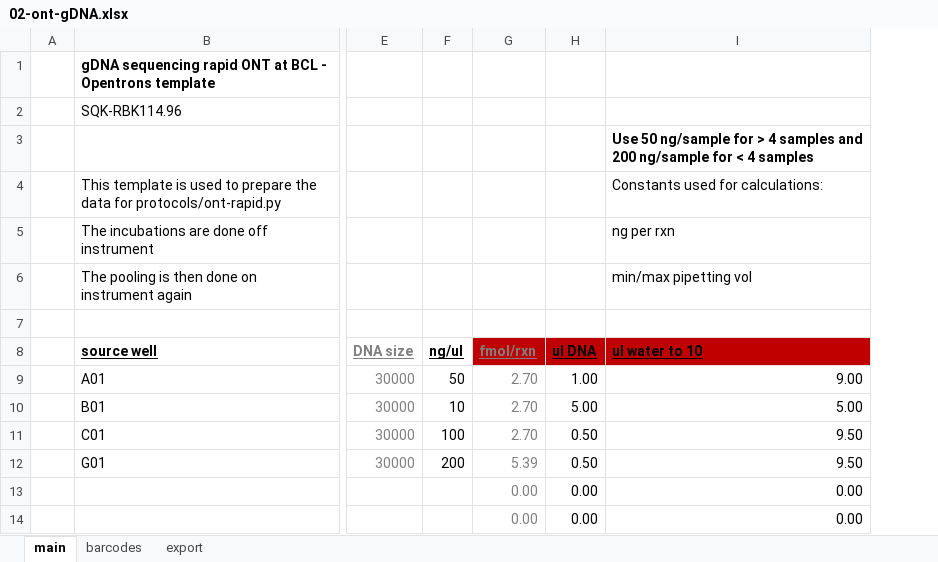
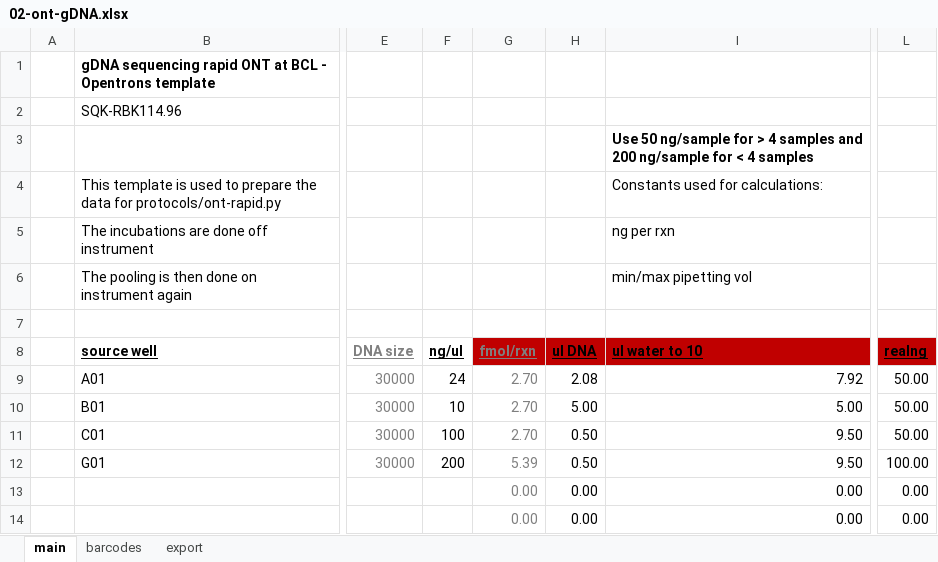
Before and after one commit to angelovangel/opentrons, an Excel workbook: templates/02-ont-gDNA.xlsx, sheet main, drawn as a sheet; only a part is shown, gaps mark what is left out; values as stored, in another font and other column widths than the file's, no borders; table styles not drawn; the diff names each change by its address in the sheet, - before the commit and + after, or states it on an @@ line.

```diff
--- a/templates/02-ont-gDNA.xlsx (sheet main)
+++ b/templates/02-ont-gDNA.xlsx (sheet main)
+column L, rows 8-14: realng | 50.00 | 50.00 | 50.00 | 100.00 | 0.00 | 0.00
-F9: 50
+F9: 24
-H9: 1.00
+H9: 2.08
-I9: 9.00
+I9: 7.92
```
Also changed, not shown: sheet export, formulas that keep their value, templates/02-ont-plasmid.xlsx.
